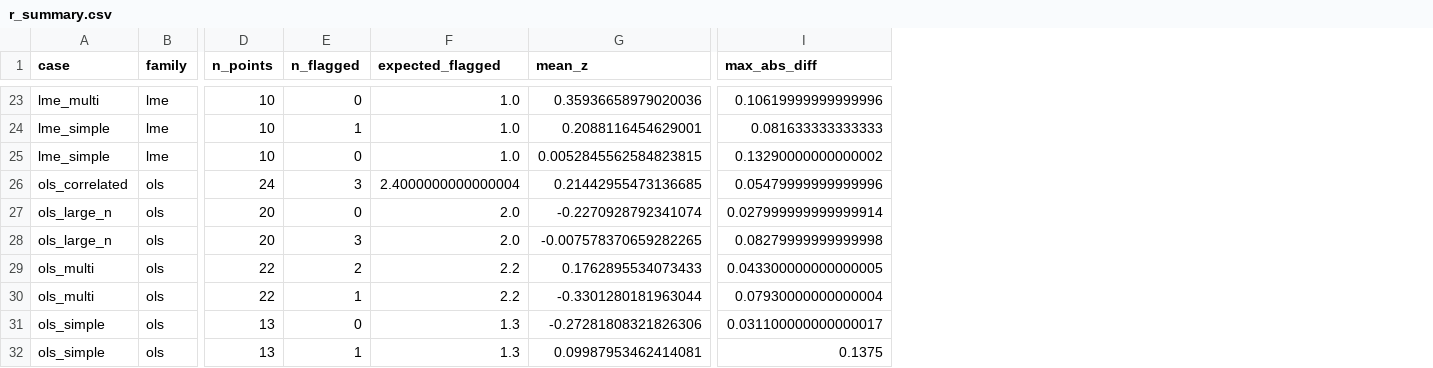
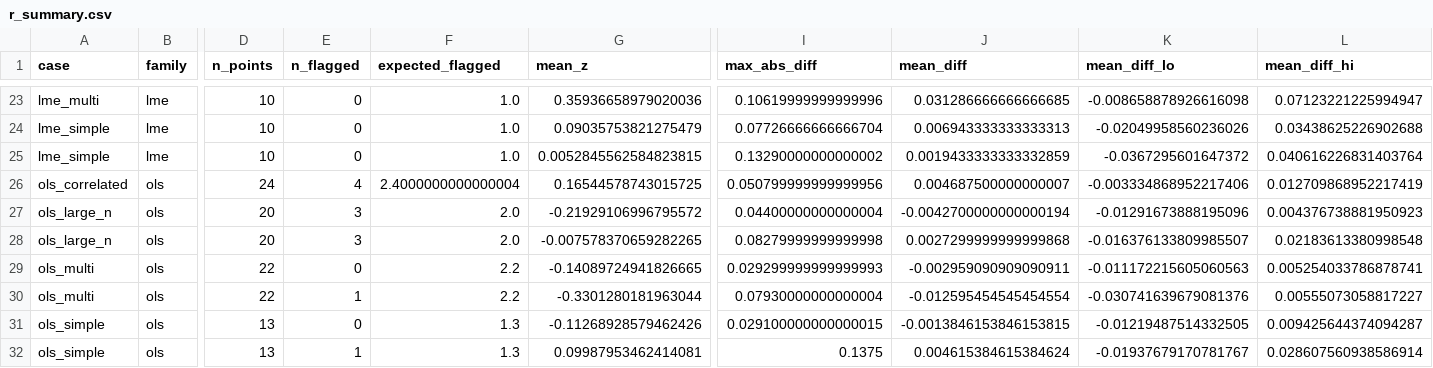
Before and after one commit to pawlenartowicz/MCPower, a CSV file: benchmarks/results/r_summary.csv, drawn as a sheet; only a part is shown, gaps mark what is left out; the diff covers the shown part only; the diff names each change by its address in the sheet, - before the commit and + after, or states it on an @@ line.

```diff
--- a/benchmarks/results/r_summary.csv
+++ b/benchmarks/results/r_summary.csv
+column J (mean_diff), rows 23-32: 0.031286666666666685 | 0.006943333333333313 | 0.0019433333333332859 | 0.004687500000000007 | -0.0042700000000000194 | 0.0027299999999999868 | -0.002959090909090911 | -0.012595454545454554 | -0.0013846153846153815 | 0.004615384615384624
+column K (mean_diff_lo), rows 23-32: -0.008658878926616098 | -0.02049958560236026 | -0.0367295601647372 | -0.003334868952217406 | -0.01291673888195096 | -0.016376133809985507 | -0.011172215605060563 | -0.030741639679081376 | -0.01219487514332505 | -0.01937679170781767
+column L (mean_diff_hi), rows 23-32: 0.07123221225994947 | 0.03438625226902688 | 0.040616226831403764 | 0.012709868952217419 | 0.004376738881950923 | 0.02183613380998548 | 0.005254033786878741 | 0.00555073058817227 | 0.009425644374094287 | 0.028607560938586914
-E24 (n_flagged): 1
+E24 (n_flagged): 0
-G24 (mean_z): 0.2088116454629001
+G24 (mean_z): 0.09035753821275479
-I24 (max_abs_diff): 0.081633333333333
+I24 (max_abs_diff): 0.07726666666666704
-E26 (n_flagged): 3
+E26 (n_flagged): 4
-G26 (mean_z): 0.21442955473136685
+G26 (mean_z): 0.16544578743015725
-I26 (max_abs_diff): 0.05479999999999996
+I26 (max_abs_diff): 0.050799999999999956
-E27 (n_flagged): 0
+E27 (n_flagged): 3
-G27 (mean_z): -0.2270928792341074
+G27 (mean_z): -0.21929106996795572
-I27 (max_abs_diff): 0.027999999999999914
+I27 (max_abs_diff): 0.04400000000000004
-E29 (n_flagged): 2
+E29 (n_flagged): 0
-G29 (mean_z): 0.1762895534073433
+G29 (mean_z): -0.14089724941826665
-I29 (max_abs_diff): 0.043300000000000005
+I29 (max_abs_diff): 0.029299999999999993
-G31 (mean_z): -0.27281808321826306
+G31 (mean_z): -0.11268928579462426
-I31 (max_abs_diff): 0.031100000000000017
+I31 (max_abs_diff): 0.029100000000000015
```
Also changed, not shown: 29 edited cells elsewhere in this file, benchmarks/results/r_points.csv, validation/data/data_generation_recovery.csv, 4 other files.
